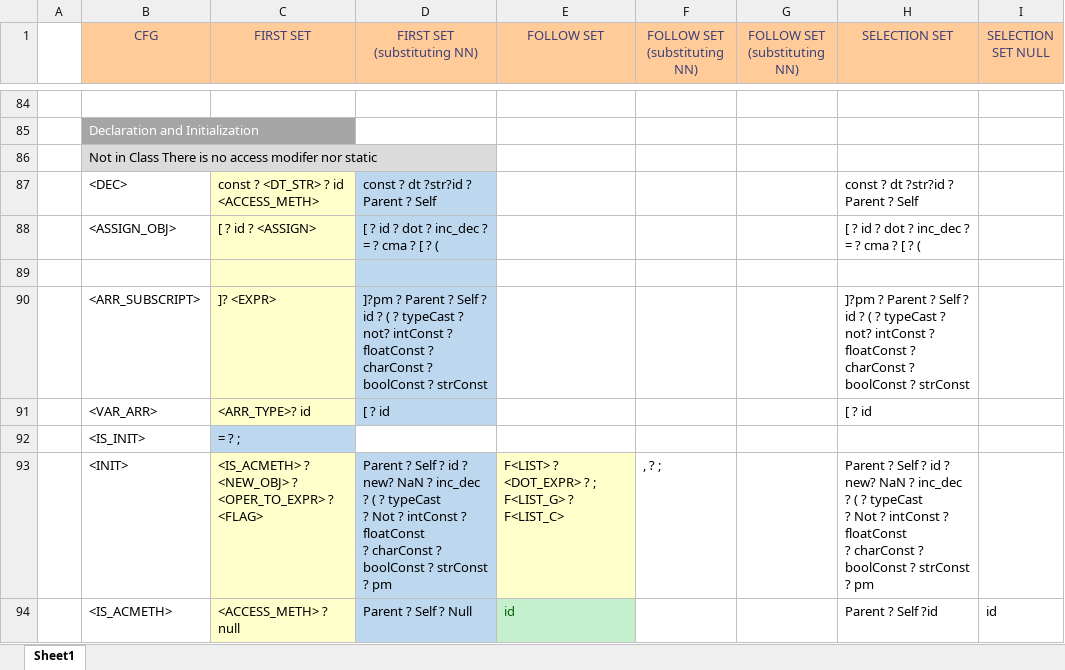
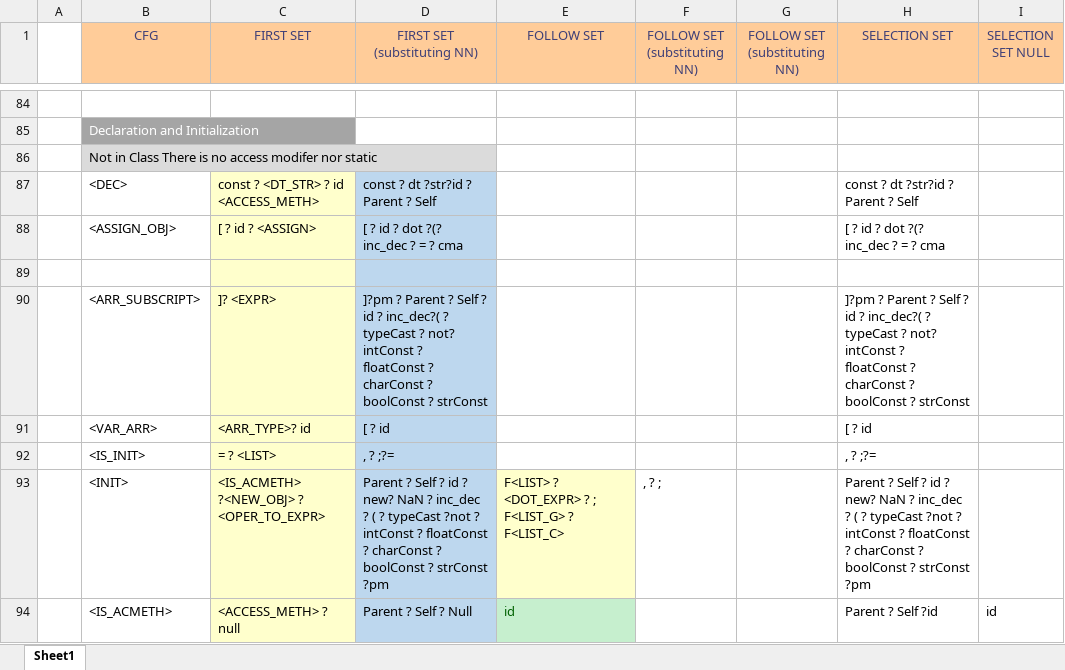
Before and after one commit to umar-anzar/Front-End-Compiler-Project, an Excel workbook: Mio Language Design/Syntax Analyze Phase/FirstFollowSelectionSet/firstFollowSelectionSet.xlsx, sheet Sheet1, drawn as a sheet; only a part is shown, gaps mark what is left out; values as stored, in another font and other column widths than the file's, no borders; ↵ is a line break in a cell; the diff covers the shown part only; the diff names each change by its address in the sheet, - before the commit and + after, or states it on an @@ line.

Commit message:
PROB FIX FOLLOWSETSELECTION SET
NOT SURE BUT HAVE TO TRY

```diff
--- a/Mio Language Design/Syntax Analyze Phase/FirstFollowSelectionSet/firstFollowSelectionSet.xlsx (sheet Sheet1)
+++ b/Mio Language Design/Syntax Analyze Phase/FirstFollowSelectionSet/firstFollowSelectionSet.xlsx (sheet Sheet1)
-D88 (FIRST SET (substituting NN)): [ ? id ? dot ? inc_dec ? = ? cma ? [ ? (
+D88 (FIRST SET (substituting NN)): [ ? id ? dot ?(? inc_dec ? = ? cma
-H88 (SELECTION SET): [ ? id ? dot ? inc_dec ? = ? cma ? [ ? (
+H88 (SELECTION SET): [ ? id ? dot ?(? inc_dec ? = ? cma
-D90 (FIRST SET (substituting NN)): …id ? ( ? typeCast…
+D90 (FIRST SET (substituting NN)): …id ? inc_dec?( ? typeCast…
-H90 (SELECTION SET): …id ? ( ? typeCast…
+H90 (SELECTION SET): …id ? inc_dec?( ? typeCast…
-C92 (FIRST SET): = ? ;
+C92 (FIRST SET): = ? <LIST>
-C92 fill: #BDD7EE
+C92 fill: #FFFFCC
-D92 (FIRST SET (substituting NN)): (empty)
+D92 (FIRST SET (substituting NN)): , ? ;?=
-D92 fill: none
+D92 fill: #BDD7EE
-H92 (SELECTION SET): (empty)
+H92 (SELECTION SET): , ? ;?=
-C93 (FIRST SET): <IS_ACMETH> ? <NEW_OBJ> ? ↵ <OPER_TO_EXPR> ? <FLAG>
+C93 (FIRST SET): <IS_ACMETH> ?<NEW_OBJ> ? ↵ <OPER_TO_EXPR>
-D93 (FIRST SET (substituting NN)): …? typeCast ↵ ? Not ? intConst ? floatConst ↵ ? charConst ? boolConst ? strConst ? pm
+D93 (FIRST SET (substituting NN)): …? typeCast ?not ? intConst ? floatConst ? charConst ? boolConst ? strConst ?pm
-H93 (SELECTION SET): …? typeCast ↵ ? Not ? intConst ? floatConst ↵ ? charConst ? boolConst ? strConst ? pm
+H93 (SELECTION SET): …? typeCast ?not ? intConst ? floatConst ? charConst ? boolConst ? strConst ?pm
```
Also changed, not shown: 2 added rows, 18 edited cells and cell formats elsewhere in this sheet, 1 other file.
